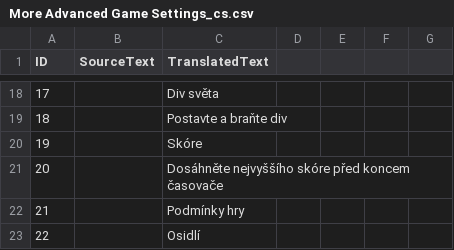
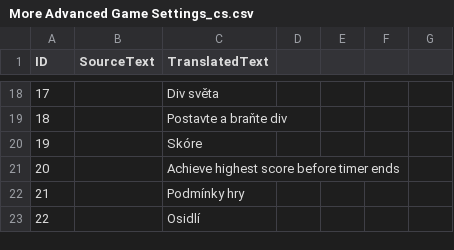
Before and after one commit to TypeDan/More-Advanced-Game-Settings, a CSV file: assets/locdb/More Advanced Game Settings_cs.csv, drawn as a sheet; only a part is shown, gaps mark what is left out.

Commit message:
Use English fallback for score objective rejected by publisher

```diff
--- a/assets/locdb/More Advanced Game Settings_cs.csv
+++ b/assets/locdb/More Advanced Game Settings_cs.csv
@@ -20,3 +20,3 @@ ID,SourceText,TranslatedText
 19,,Skóre
-20,,Dosáhněte nejvyššího skóre před koncem časovače
+20,,Achieve highest score before timer ends
 21,,Podmínky hry
```
